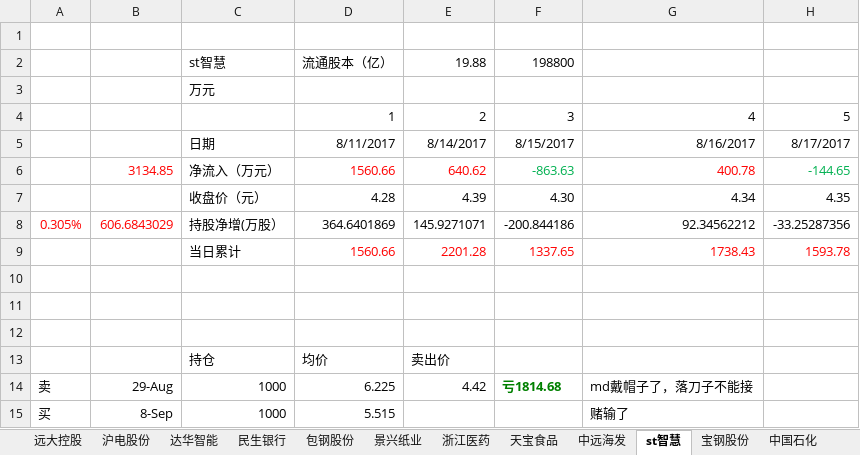
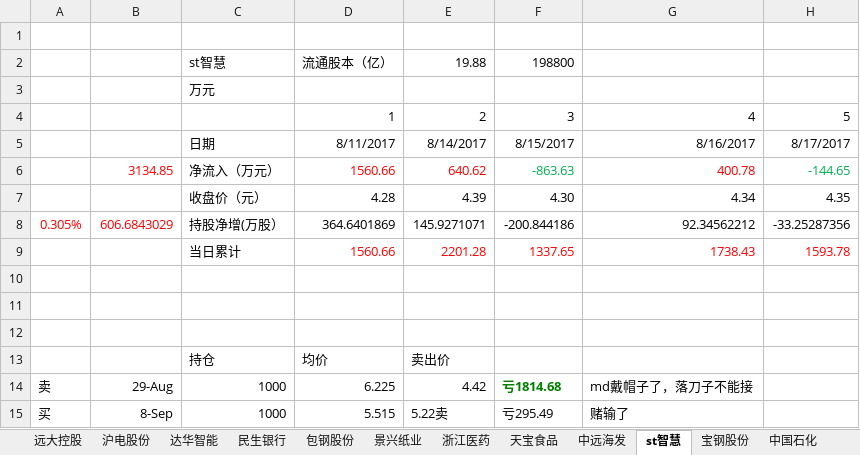
Before and after one commit to JMsun-2000/stock_market, an Excel workbook: stock.xlsx, sheet st智慧, drawn as a sheet; only a part is shown; values as stored, in another font and other column widths than the file's, no borders; charts and pictures not drawn; the diff names each change by its address in the sheet, - before the commit and + after, or states it on an @@ line.

Commit message:
sell

```diff
--- a/stock.xlsx (sheet st智慧)
+++ b/stock.xlsx (sheet st智慧)
-E15: (empty)
+E15: 5.22卖
-F15: (empty)
+F15: 亏295.49
```
Also changed, not shown: charts or pictures.
